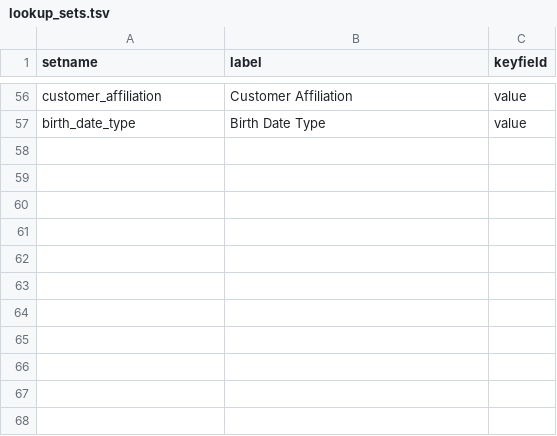
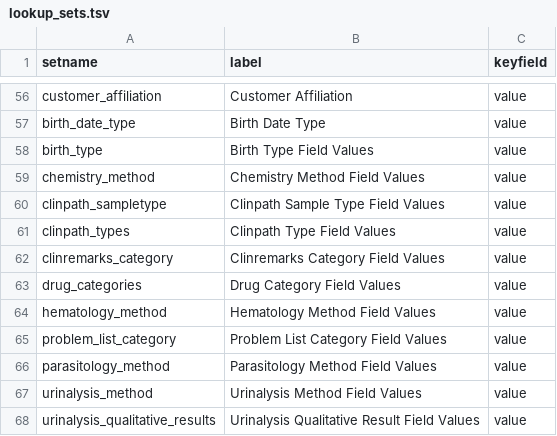
Before and after one commit to LabKey/snprcEHRModules, a TSV file: snprc_ehr/resources/data/lookup_sets.tsv, drawn as a sheet; only a part is shown, gaps mark what is left out.

Commit message:
initial SNPRC EHR test

```diff
--- a/snprc_ehr/resources/data/lookup_sets.tsv
+++ b/snprc_ehr/resources/data/lookup_sets.tsv
@@ -57 +57,12 @@ customer_affiliation	Customer Affiliation	value
 birth_date_type	Birth Date Type	value
+birth_type	Birth Type Field Values	value
+chemistry_method	Chemistry Method Field Values	value
+clinpath_sampletype	Clinpath Sample Type Field Values	value
+clinpath_types	Clinpath Type Field Values	value
+clinremarks_category	Clinremarks Category Field Values	value
+drug_categories	Drug Category Field Values	value
+hematology_method	Hematology Method Field Values	value
+problem_list_category	Problem List Category Field Values	value
+parasitology_method	Parasitology Method Field Values	value
+urinalysis_method	Urinalysis Method Field Values	value
+urinalysis_qualitative_results	Urinalysis Qualitative Result Field Values	value
```
Also changed, not shown: 4 other files.
